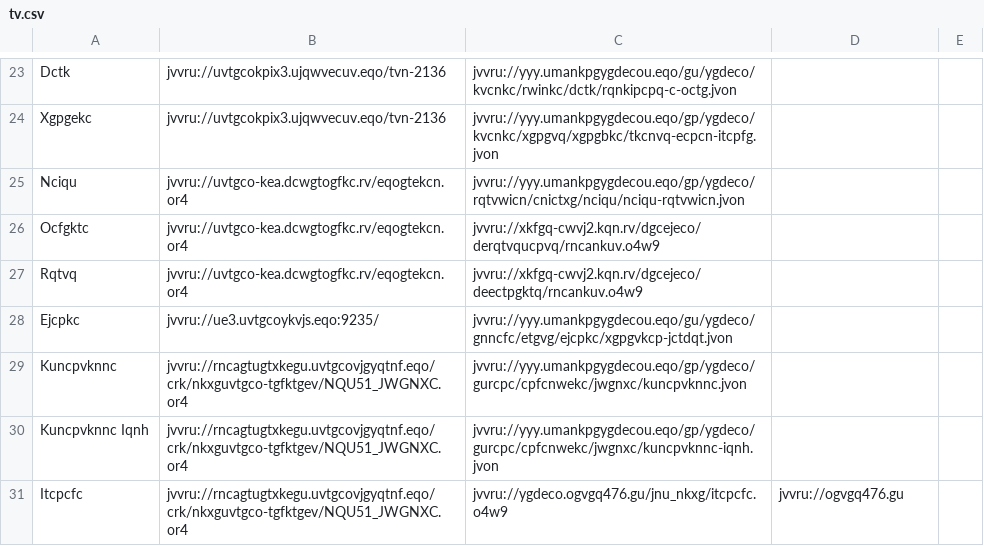
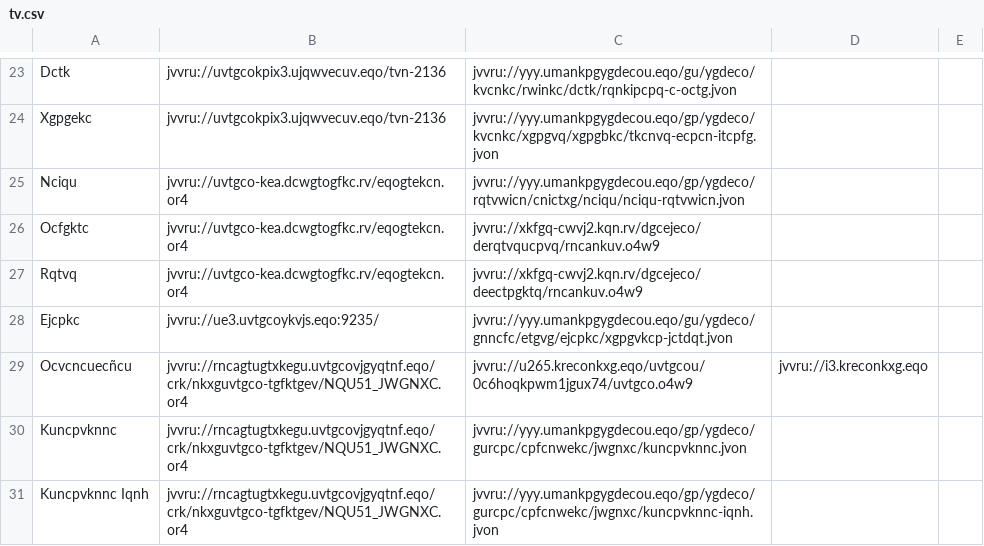
Before and after one commit to andalusianroads/javascript, a CSV file: tv/tv.csv, drawn as a sheet; only a part is shown, gaps mark what is left out; the shorter side is filled out with more unchanged rows; the diff names each change by its address in the sheet, - before the commit and + after, or states it on an @@ line.

Commit message:
Update tv.csv

```diff
--- a/tv/tv.csv
+++ b/tv/tv.csv
+row 29: Ocvcncuecñcu | jvvru://rncagtugtxkegu.uvtgcovjgyqtnf.eqo/crk/nkxguvtgco-tgfktgev/NQU51_JWGNXC.or4 | jvvru://u265.kreconkxg.eqo/uvtgcou/0c6hoqkpwm1jgux74/uvtgco.o4w9 | jvvru://i3.kreconkxg.eqo
```
